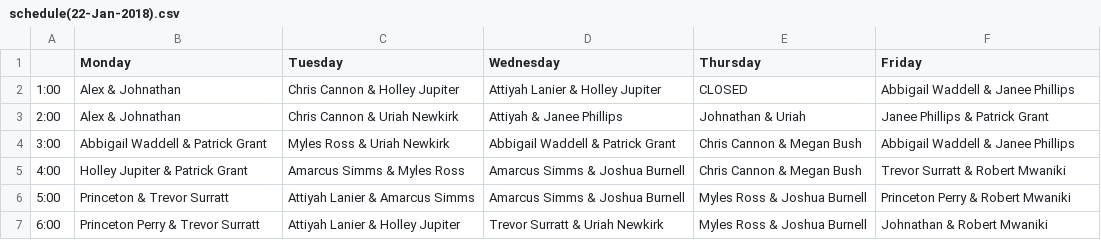
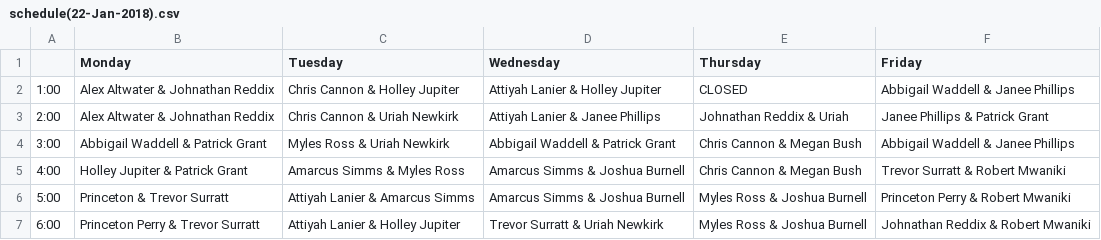
Before and after one commit to aggiemakerspace/superusers, a CSV file: Schedules/2018_Spring/schedule(22-Jan-2018).csv, drawn as a sheet.

Commit message:
Update schedule(22-Jan-2018).csv

```diff
--- a/Schedules/2018_Spring/schedule(22-Jan-2018).csv
+++ b/Schedules/2018_Spring/schedule(22-Jan-2018).csv
@@ -1,4 +1,4 @@
 , Monday, Tuesday, Wednesday, Thursday, Friday
-1:00,Alex & Johnathan,Chris Cannon & Holley Jupiter,Attiyah Lanier & Holley Jupiter, CLOSED ,Abbigail Waddell & Janee Phillips
-2:00,Alex & Johnathan, Chris Cannon & Uriah Newkirk,Attiyah & Janee Phillips,Johnathan & Uriah , Janee Phillips & Patrick Grant
+1:00,Alex Altwater & Johnathan Reddix,Chris Cannon & Holley Jupiter,Attiyah Lanier & Holley Jupiter, CLOSED ,Abbigail Waddell & Janee Phillips
+2:00,Alex Altwater & Johnathan Reddix, Chris Cannon & Uriah Newkirk,Attiyah Lanier & Janee Phillips,Johnathan Reddix & Uriah , Janee Phillips & Patrick Grant
 3:00,Abbigail Waddell & Patrick Grant,Myles Ross & Uriah Newkirk, Abbigail Waddell & Patrick Grant, Chris Cannon & Megan Bush, Abbigail Waddell & Janee Phillips
@@ -6,2 +6,2 @@
 5:00,Princeton & Trevor Surratt, Attiyah Lanier & Amarcus Simms,Amarcus Simms & Joshua Burnell,Myles Ross & Joshua Burnell,Princeton Perry & Robert Mwaniki
-6:00,Princeton Perry & Trevor Surratt,Attiyah Lanier & Holley Jupiter,Trevor Surratt & Uriah Newkirk,Myles Ross & Joshua Burnell,Johnathan & Robert Mwaniki
+6:00,Princeton Perry & Trevor Surratt,Attiyah Lanier & Holley Jupiter,Trevor Surratt & Uriah Newkirk,Myles Ross & Joshua Burnell,Johnathan Reddix & Robert Mwaniki
```
